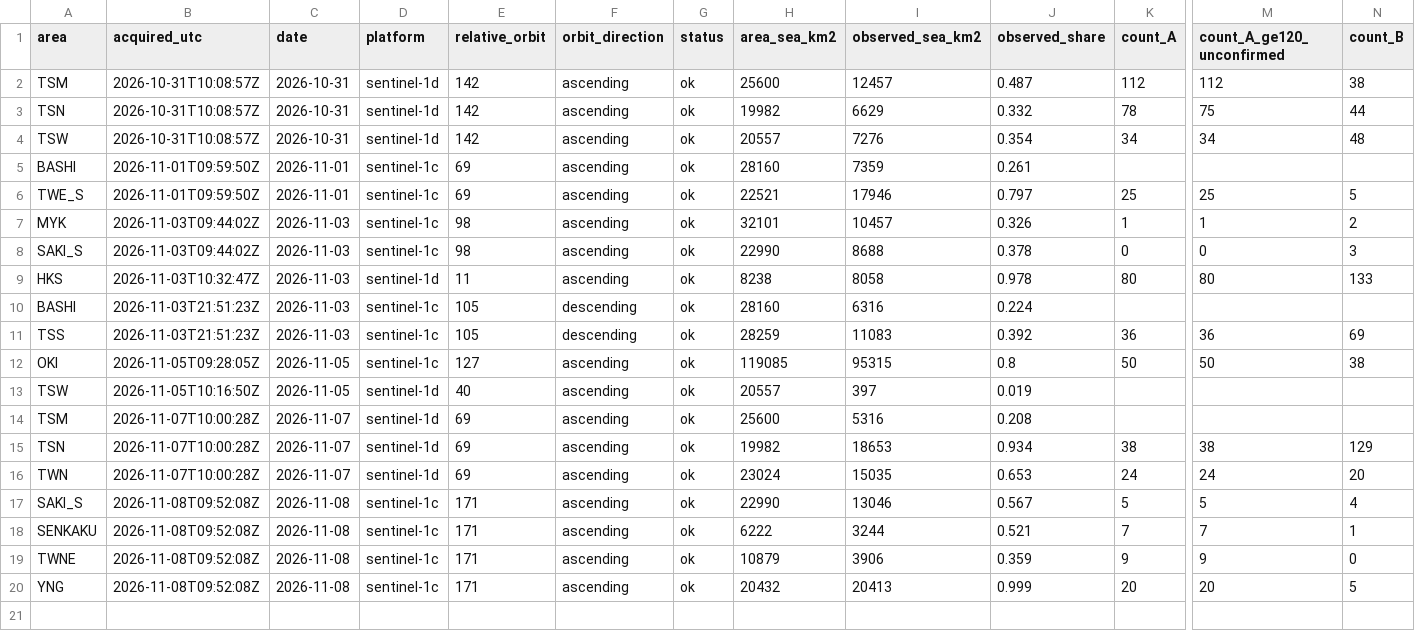
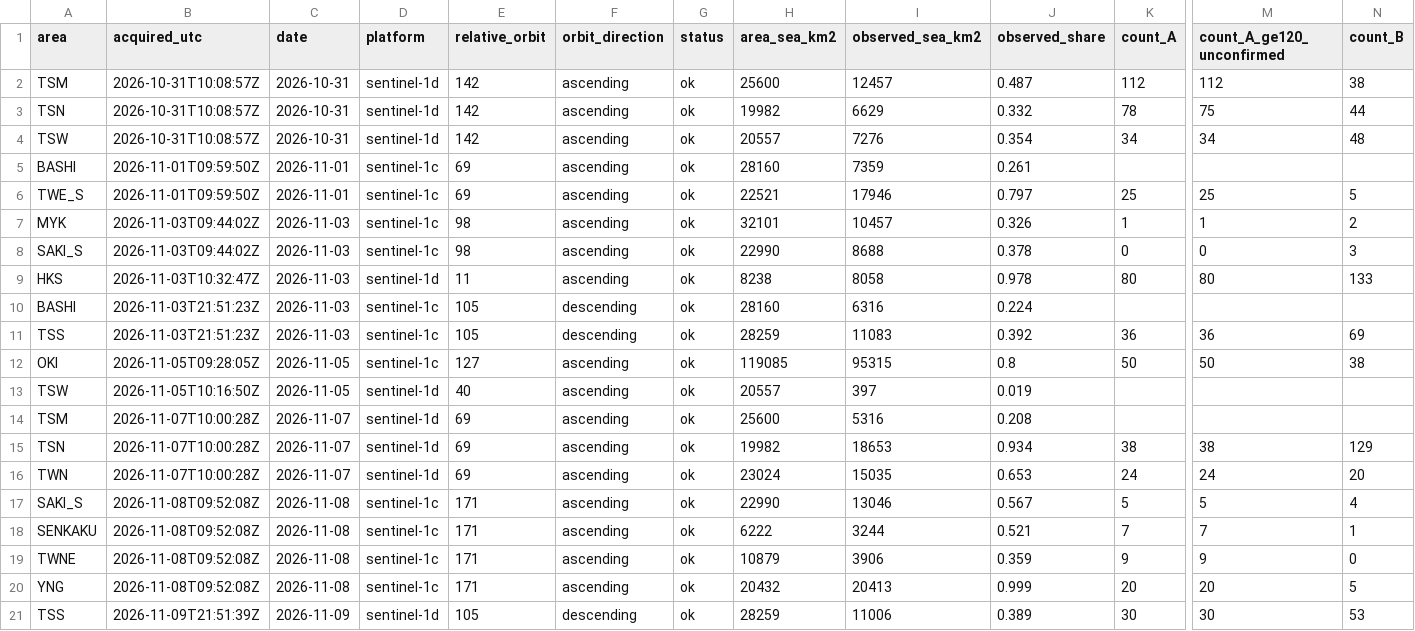
Before and after one commit to 2wrr6c7mmj-jpg/observatory-data, a CSV file: docs/data/ocean/monitor/series.csv, drawn as a sheet; only a part is shown, gaps mark what is left out; rows hold the shown columns only; the diff names each change by its address in the sheet, - before the commit and + after, or states it on an @@ line.

```diff
--- a/docs/data/ocean/monitor/series.csv
+++ b/docs/data/ocean/monitor/series.csv
+row 21: TSS | 2026-11-09T21:51:39Z | 2026-11-09 | sentinel-1d | 105 | descending | ok | 28259 | 11006 | 0.389 | 30 | 30 | 53
```
Also changed, not shown: docs/data/ocean/usage.csv, 9 other files.
